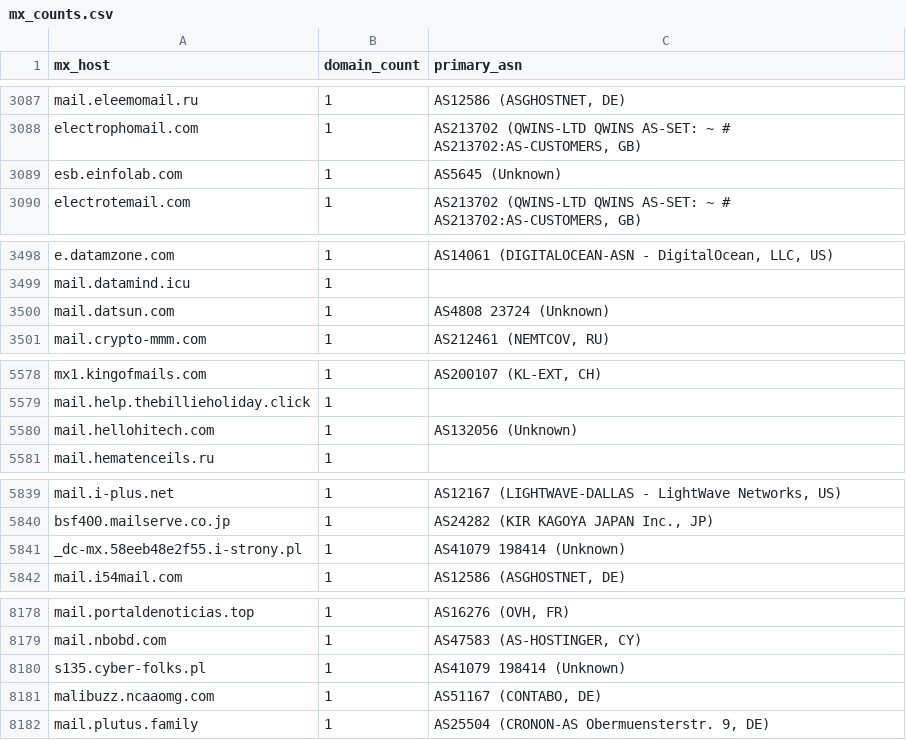
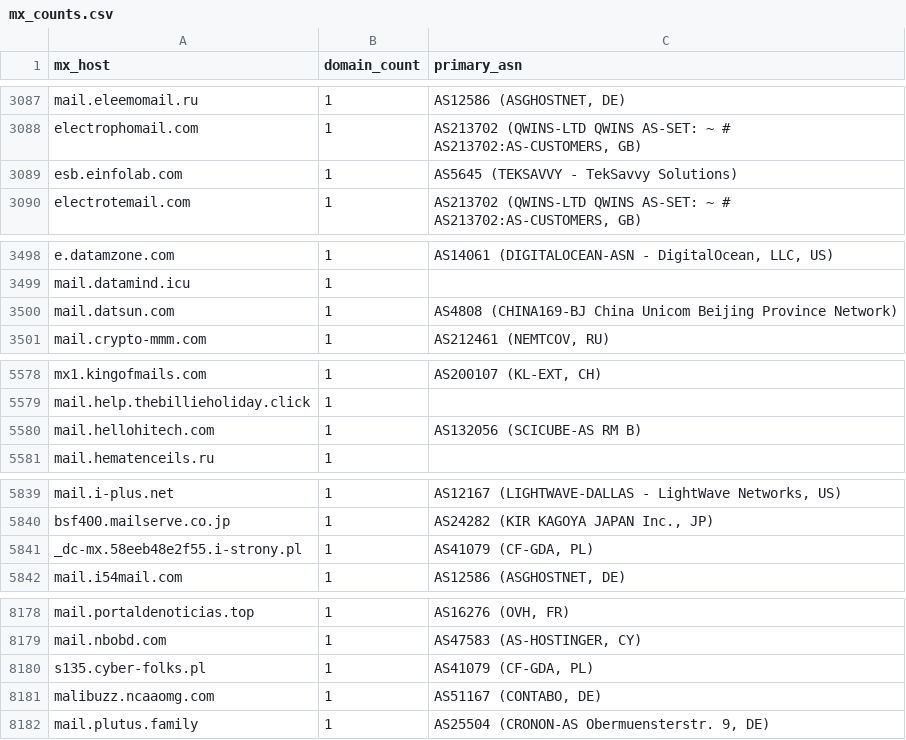
Before and after one commit to elchacal801/domain_intel, a CSV file: data/mx_counts.csv, drawn as a sheet; only a part is shown, gaps mark what is left out; the diff covers the shown part only.

```diff
--- a/data/mx_counts.csv
+++ b/data/mx_counts.csv
@@ -3088,3 +3088,3 @@ mail.eleemomail.ru,1,"AS12586 (ASGHOSTNET, DE)"
 electrophomail.com,1,"AS213702 (QWINS-LTD QWINS AS-SET: ~ # AS213702:AS-CUSTOMERS, GB)"
-esb.einfolab.com,1,AS5645 (Unknown)
+esb.einfolab.com,1,AS5645 (TEKSAVVY - TekSavvy Solutions)
 electrotemail.com,1,"AS213702 (QWINS-LTD QWINS AS-SET: ~ # AS213702:AS-CUSTOMERS, GB)"
@@ -3499,3 +3499,3 @@ e.datamzone.com,1,"AS14061 (DIGITALOCEAN-ASN - DigitalOcean, LLC, US)"
 mail.datamind.icu,1,
-mail.datsun.com,1,AS4808 23724 (Unknown)
+mail.datsun.com,1,AS4808 (CHINA169-BJ China Unicom Beijing Province Network)
 mail.crypto-mmm.com,1,"AS212461 (NEMTCOV, RU)"
@@ -5579,3 +5579,3 @@ mx1.kingofmails.com,1,"AS200107 (KL-EXT, CH)"
 mail.help.thebillieholiday.click,1,
-mail.hellohitech.com,1,AS132056 (Unknown)
+mail.hellohitech.com,1,AS132056 (SCICUBE-AS RM B)
 mail.hematenceils.ru,1,
@@ -5840,3 +5840,3 @@ mail.i-plus.net,1,"AS12167 (LIGHTWAVE-DALLAS - LightWave Networks, US)"
 bsf400.mailserve.co.jp,1,"AS24282 (KIR KAGOYA JAPAN Inc., JP)"
-_dc-mx.58eeb48e2f55.i-strony.pl,1,AS41079 198414 (Unknown)
+_dc-mx.58eeb48e2f55.i-strony.pl,1,"AS41079 (CF-GDA, PL)"
 mail.i54mail.com,1,"AS12586 (ASGHOSTNET, DE)"
@@ -8179,3 +8179,3 @@ mail.portaldenoticias.top,1,"AS16276 (OVH, FR)"
 mail.nbobd.com,1,"AS47583 (AS-HOSTINGER, CY)"
-s135.cyber-folks.pl,1,AS41079 198414 (Unknown)
+s135.cyber-folks.pl,1,"AS41079 (CF-GDA, PL)"
 malibuzz.ncaaomg.com,1,"AS51167 (CONTABO, DE)"
```
Also changed, not shown: 11 edited cells elsewhere in this file, data/asn_counts.csv, data/risky_asn_list.csv, 12 other files.
